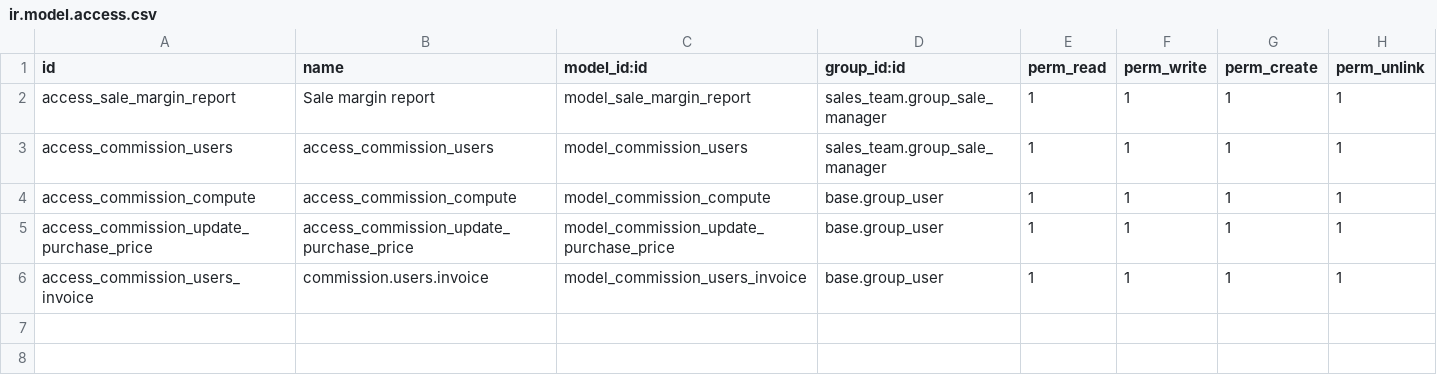
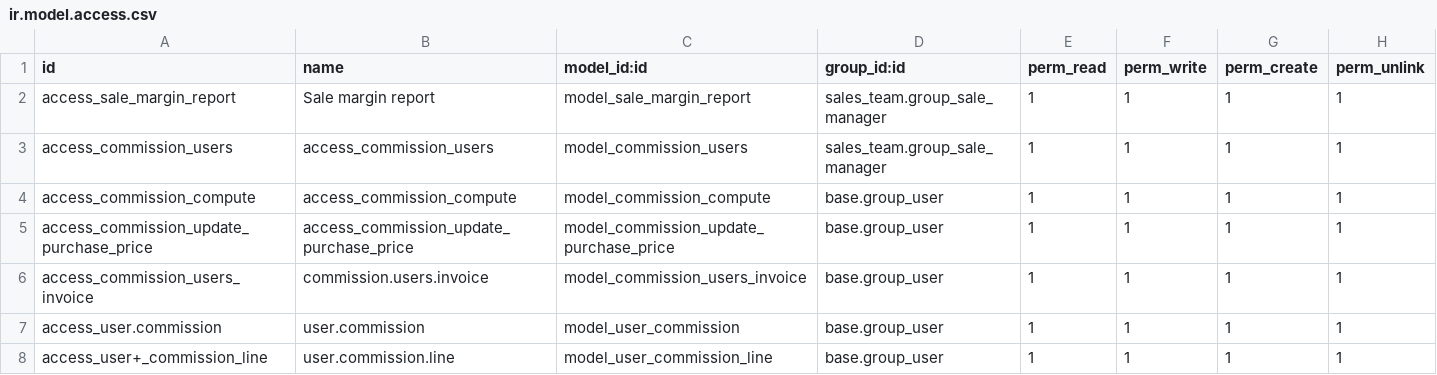
Before and after one commit to TechnolgoyPartners/ITTP, a CSV file: deltatech_sale_commission/security/ir.model.access.csv, drawn as a sheet.

Commit message:
[Update] Commission user config

```diff
--- a/deltatech_sale_commission/security/ir.model.access.csv
+++ b/deltatech_sale_commission/security/ir.model.access.csv
@@ -6 +6,3 @@ access_commission_update_purchase_price,access_commission_update_purchase_price,
 access_commission_users_invoice,commission.users.invoice,model_commission_users_invoice,base.group_user,1,1,1,1
+access_user.commission,user.commission,model_user_commission,base.group_user,1,1,1,1
+access_user+_commission_line,user.commission.line,model_user_commission_line,base.group_user,1,1,1,1
```
Also changed, not shown: 10 other files.
